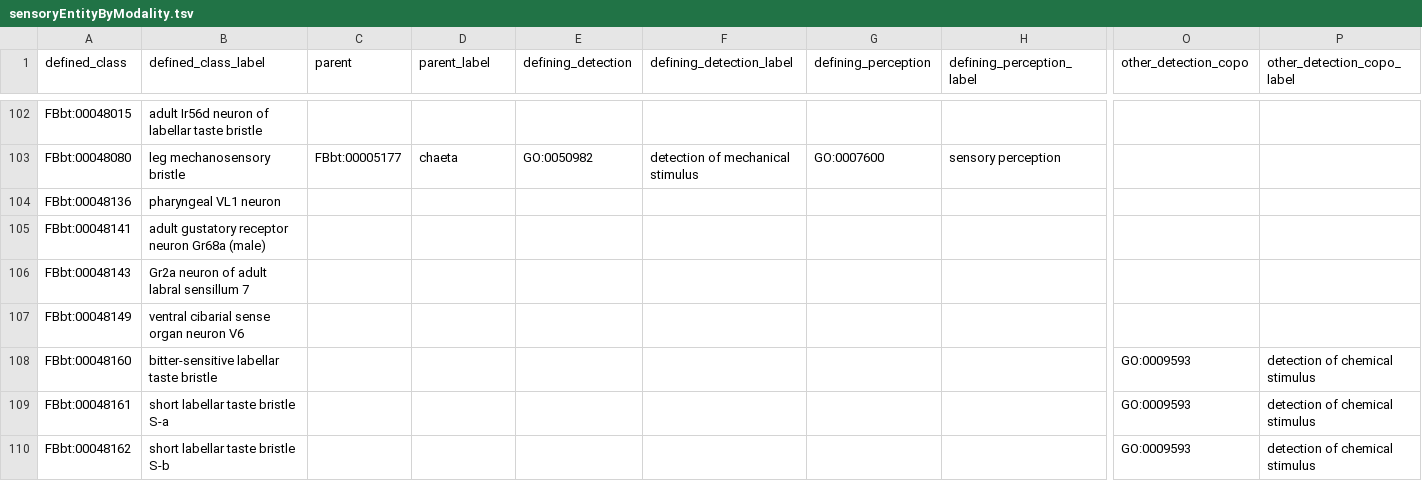
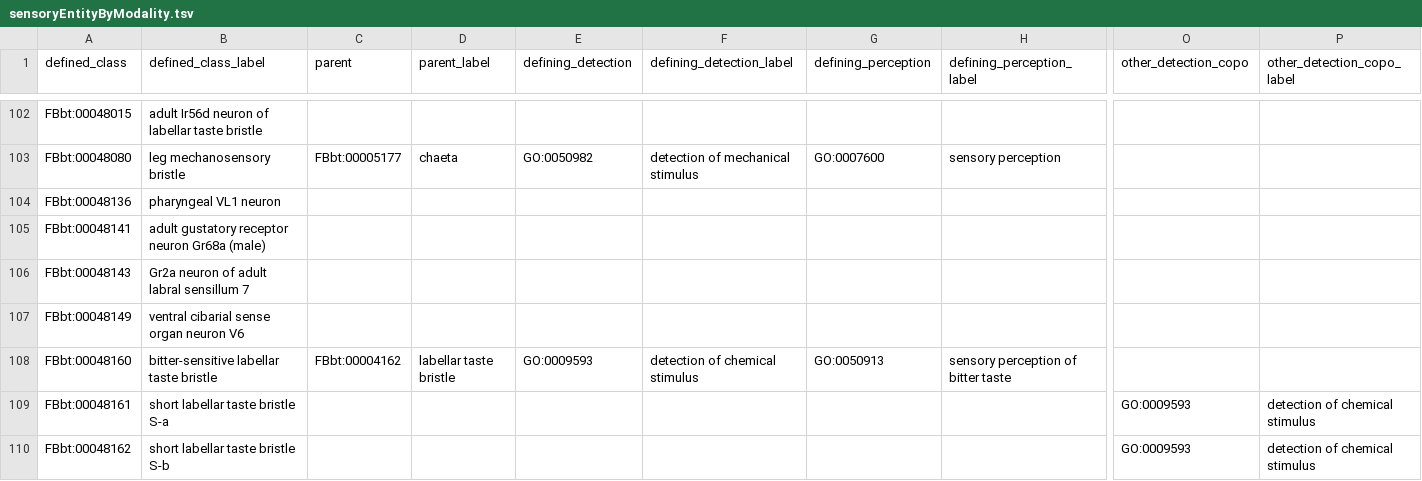
Before and after one commit to FlyBase/drosophila-anatomy-developmental-ontology, a TSV file: src/patterns/data/logical-only/sensoryEntityByModality.tsv, drawn as a sheet; only a part is shown, gaps mark what is left out; removed rows and columns are numbered as before the commit, all else as after; rows hold the shown columns only; the diff names each change by its address in the sheet, - before the commit and + after, or states it on an @@ line.

Commit message:
fix bitter-sensititve labellar taste bristle

```diff
--- a/src/patterns/data/logical-only/sensoryEntityByModality.tsv
+++ b/src/patterns/data/logical-only/sensoryEntityByModality.tsv
-row 108: FBbt:00048160 | bitter-sensitive labellar taste bristle |  |  |  |  |  |  | GO:0009593 | detection of chemical stimulus
+row 108: FBbt:00048160 | bitter-sensitive labellar taste bristle | FBbt:00004162 | labellar taste bristle | GO:0009593 | detection of chemical stimulus | GO:0050913 | sensory perception of bitter taste
```
Also changed, not shown: 4 other files.
